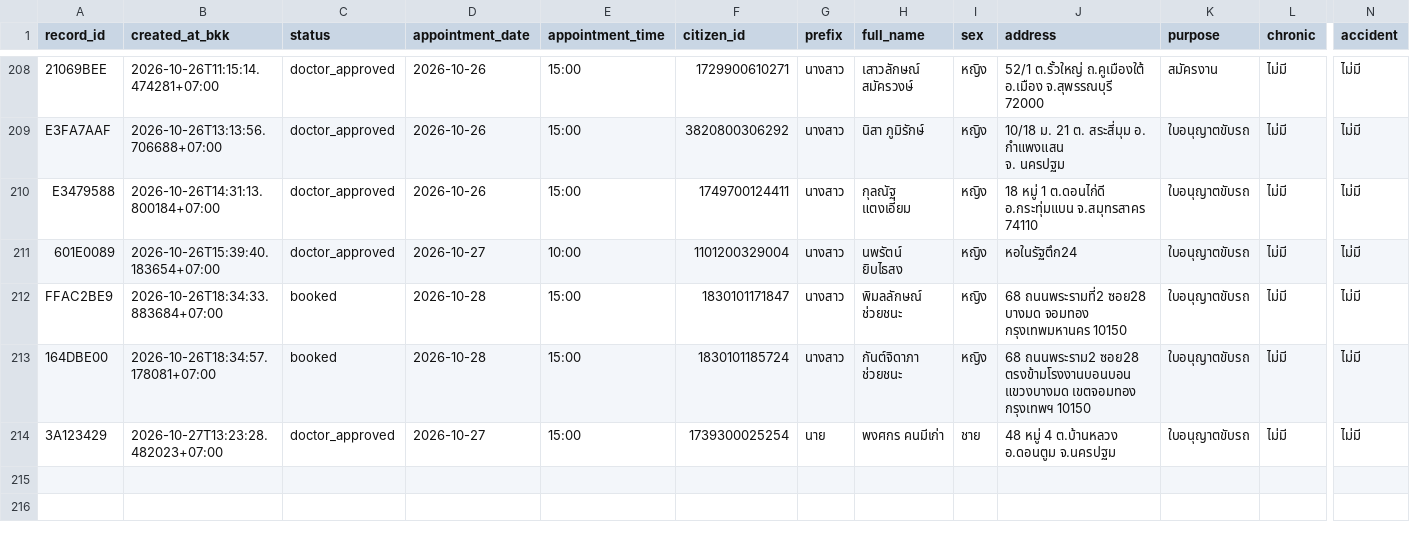
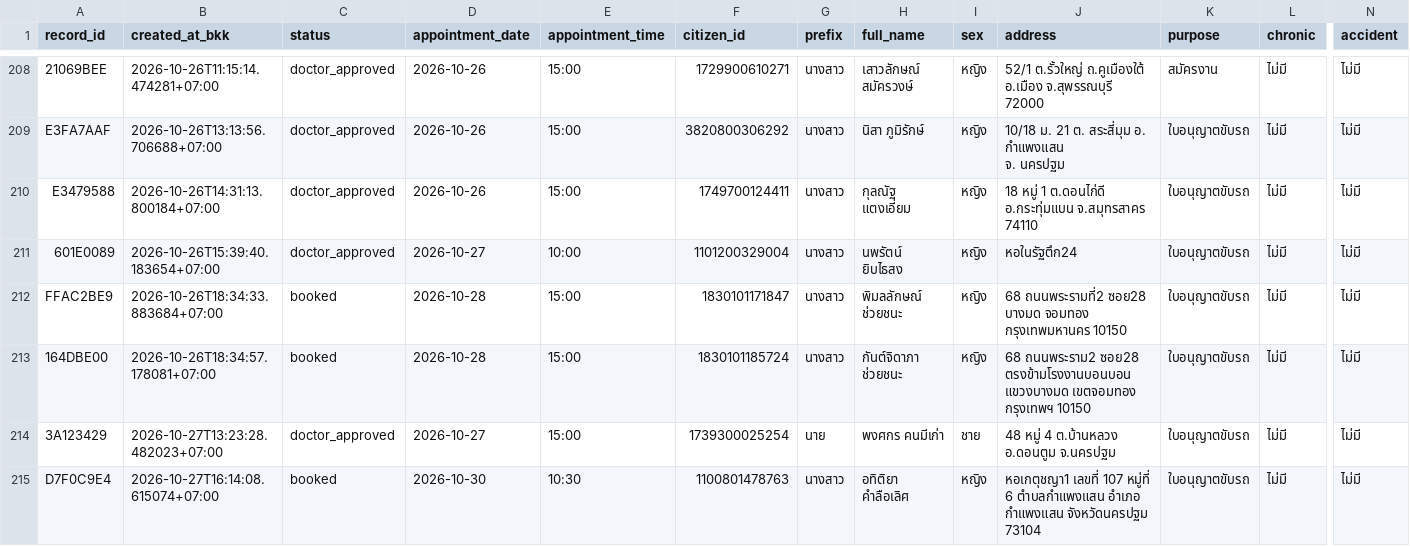
Before and after one commit to PythonianSt/MedCert, a CSV file: medical_certificate.csv, drawn as a sheet; only a part is shown, gaps mark what is left out; rows hold the shown columns only; the diff names each change by its address in the sheet, - before the commit and + after, or states it on an @@ line.

Commit message:
update medical certificate 2026-10-27T16:14:08.632182+07:00

```diff
--- a/medical_certificate.csv
+++ b/medical_certificate.csv
+row 215: D7F0C9E4 | 2026-10-27T16:14:08.615074+07:00 | booked | 2026-10-30 | 10:30 | 1100801478763 | นางสาว | อทิติยา คำลือเลิศ | หญิง | หอเกตุชญา1 เลขที่ 107 หมู่ที่ 6 ตำบลกำแพงแสน อำเภอ กำแพงแสน จังหวัดนครปฐม 73104 | ใบอนุญาตขับรถ | ไม่มี | ไม่มี
```
